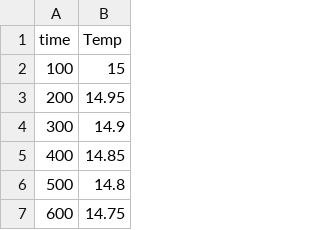
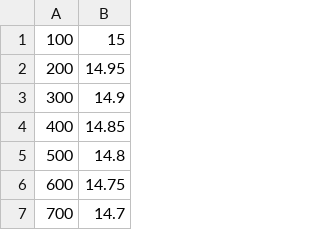
Before and after one commit to larroque852/NB_ENS3_geothermie, a CSV file: test_temp_feflow.csv, drawn as a sheet; only a part is shown; the shorter side is filled out with more unchanged rows; the diff names each change by its address in the sheet, - before the commit and + after, or states it on an @@ line.

Commit message:
Add files via upload

```diff
--- a/test_temp_feflow.csv
+++ b/test_temp_feflow.csv
-row 1: time | Temp
```
